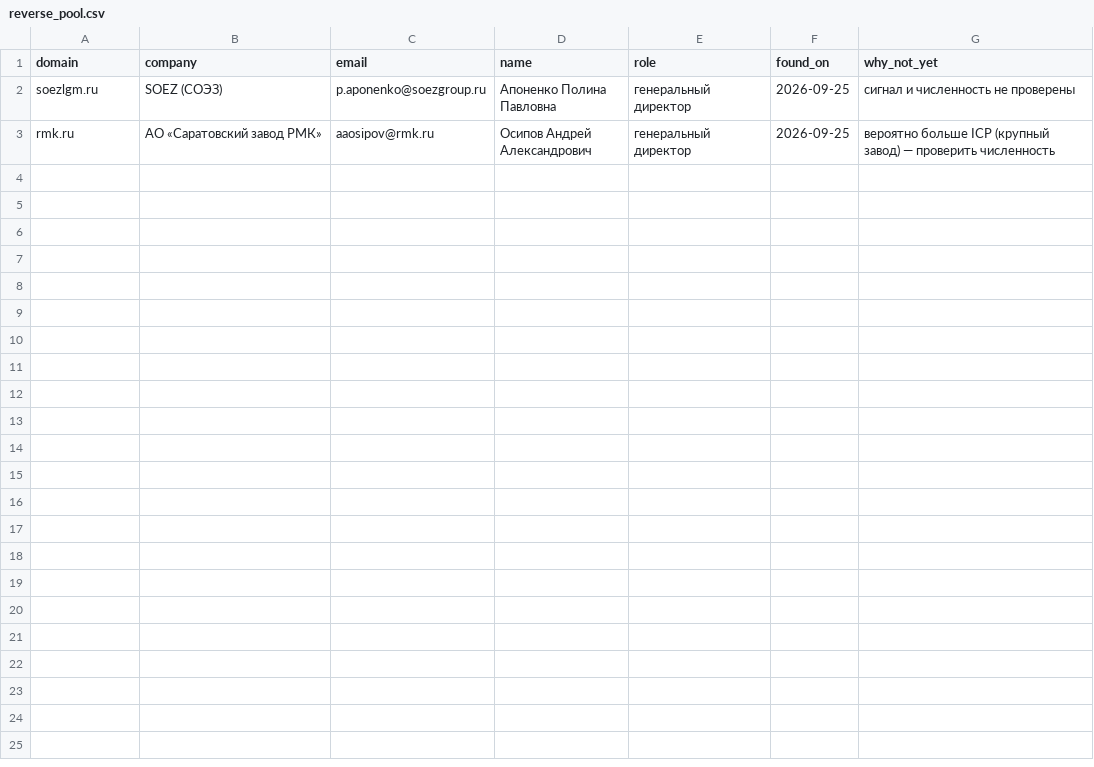
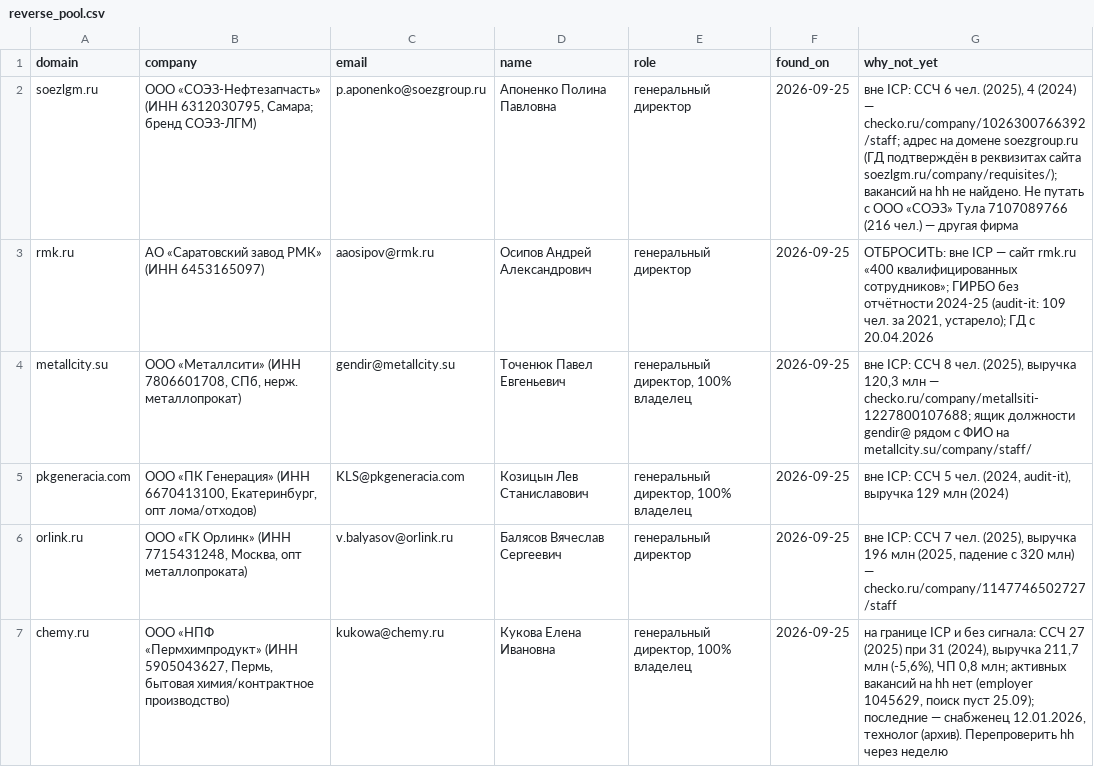
Before and after one commit to velorievvork-pixel/SaaS, a CSV file: camirix/reverse_pool.csv, drawn as a sheet.

```diff
--- a/camirix/reverse_pool.csv
+++ b/camirix/reverse_pool.csv
@@ -1,3 +1,7 @@
 domain,company,email,name,role,found_on,why_not_yet
-soezlgm.ru,SOEZ (СОЭЗ),p.aponenko@soezgroup.ru,Апоненко Полина Павловна,генеральный директор,2026-09-25,сигнал и численность не проверены
-rmk.ru,АО «Саратовский завод РМК»,aaosipov@rmk.ru,Осипов Андрей Александрович,генеральный директор,2026-09-25,вероятно больше ICP (крупный завод) — проверить численность
+soezlgm.ru,"ООО «СОЭЗ-Нефтезапчасть» (ИНН 6312030795, Самара; бренд СОЭЗ-ЛГМ)",p.aponenko@soezgroup.ru,Апоненко Полина Павловна,генеральный директор,2026-09-25,"вне ICP: ССЧ 6 чел. (2025), 4 (2024) — checko.ru/company/1026300766392/staff; адрес на домене soezgroup.ru (ГД подтверждён в реквизитах сайта soezlgm.ru/company/requisites/); вакансий на hh не найдено. Не путать с ООО «СОЭЗ» Тула 7107089766 (216 чел.) — другая фирма"
+rmk.ru,АО «Саратовский завод РМК» (ИНН 6453165097),aaosipov@rmk.ru,Осипов Андрей Александрович,генеральный директор,2026-09-25,"ОТБРОСИТЬ: вне ICP — сайт rmk.ru «400 квалифицированных сотрудников»; ГИРБО без отчётности 2024-25 (audit-it: 109 чел. за 2021, устарело); ГД с 20.04.2026"
+metallcity.su,"ООО «Металлсити» (ИНН 7806601708, СПб, нерж. металлопрокат)",gendir@metallcity.su,Точенюк Павел Евгеньевич,"генеральный директор, 100% владелец",2026-09-25,"вне ICP: ССЧ 8 чел. (2025), выручка 120,3 млн — checko.ru/company/metallsiti-1227800107688; ящик должности gendir@ рядом с ФИО на metallcity.su/company/staff/"
+pkgeneracia.com,"ООО «ПК Генерация» (ИНН 6670413100, Екатеринбург, опт лома/отходов)",KLS@pkgeneracia.com,Козицын Лев Станиславович,"генеральный директор, 100% владелец",2026-09-25,"вне ICP: ССЧ 5 чел. (2024, audit-it), выручка 129 млн (2024)"
+orlink.ru,"ООО «ГК Орлинк» (ИНН 7715431248, Москва, опт металлопроката)",v.balyasov@orlink.ru,Балясов Вячеслав Сергеевич,генеральный директор,2026-09-25,"вне ICP: ССЧ 7 чел. (2025), выручка 196 млн (2025, падение с 320 млн) — checko.ru/company/1147746502727/staff"
+chemy.ru,"ООО «НПФ «Пермхимпродукт» (ИНН 5905043627, Пермь, бытовая химия/контрактное производство)",kukowa@chemy.ru,Кукова Елена Ивановна,"генеральный директор, 100% владелец",2026-09-25,"на границе ICP и без сигнала: ССЧ 27 (2025) при 31 (2024), выручка 211,7 млн (-5,6%), ЧП 0,8 млн; активных вакансий на hh нет (employer 1045629, поиск пуст 25.09); последние — снабженец 12.01.2026, технолог (архив). Перепроверить hh через неделю"
```
Also changed, not shown: 2 other files.
